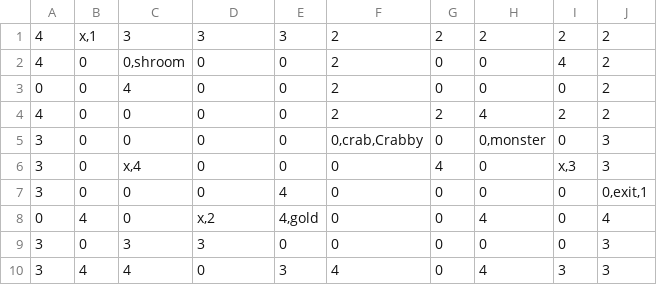
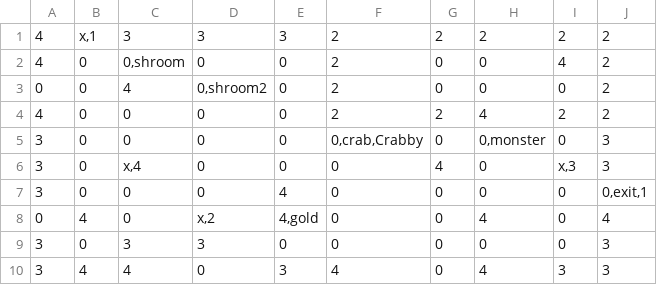
Before and after one commit to LucaGGE/Azoth-Blackguard, a CSV file: modding/map_2.csv, drawn as a sheet.

```diff
--- a/modding/map_2.csv
+++ b/modding/map_2.csv
@@ -2,3 +2,3 @@
 4|0|0,shroom|0|0|2|0|0|4|2
-0|0|4|0|0|2|0|0|0|2
+0|0|4|0,shroom2|0|2|0|0|0|2
 4|0|0|0|0|2|2|4|2|2
```
Also changed, not shown: modding/blueprints.csv, 4 other files.
